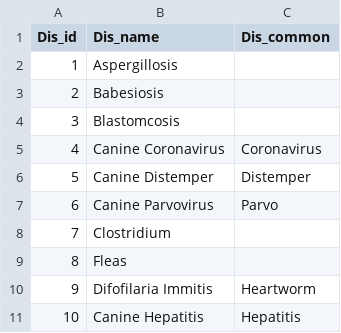
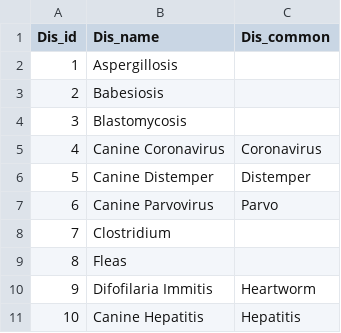
Before and after one commit to NickMueth/CapstoneSpring2020, a CSV file: diseases.csv, drawn as a sheet; only a part is shown.

Commit message:
Update diseases.csv

```diff
--- a/diseases.csv
+++ b/diseases.csv
@@ -3,3 +3,3 @@
 2,Babesiosis,
-3,Blastomcosis,
+3,Blastomycosis,
 4,Canine Coronavirus,Coronavirus
```
